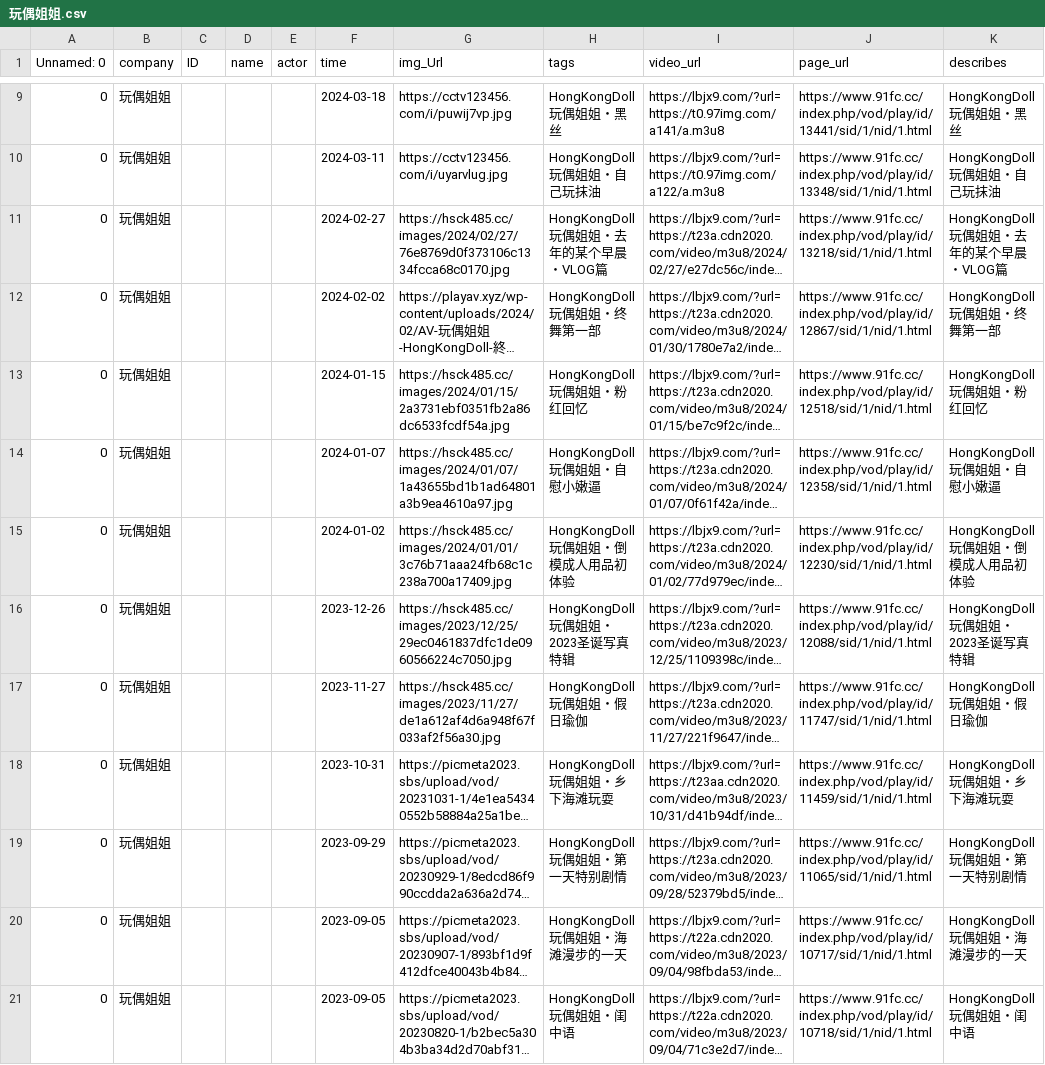
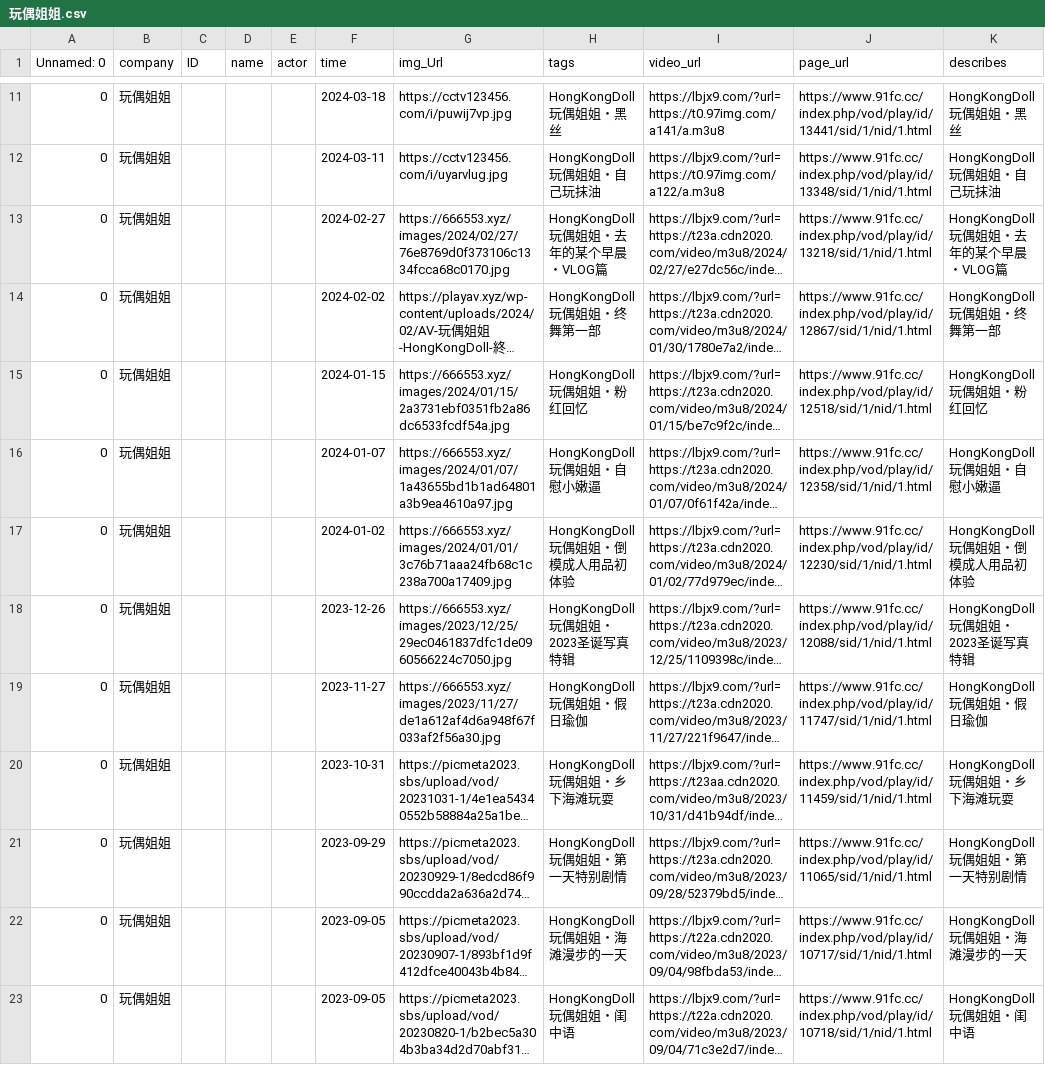
Before and after one commit to pursueonedream/91, a CSV file: src/assets/玩偶姐姐.csv, drawn as a sheet; only a part is shown, gaps mark what is left out; long unchanged cells end in …; addresses are those after the commit; the diff covers the shown part only; the diff names each change by its address in the sheet, - before the commit and + after, or states it on an @@ line.

```diff
--- a/src/assets/玩偶姐姐.csv
+++ b/src/assets/玩偶姐姐.csv
-G13 (img_Url): https://hsck485.cc/images/2024/02/27/76e8769d0f373106c1334fcca68c0170.jpg
+G13 (img_Url): https://666553.xyz/images/2024/02/27/76e8769d0f373106c1334fcca68c0170.jpg
-G15 (img_Url): https://hsck485.cc/images/2024/01/15/2a3731ebf0351fb2a86dc6533fcdf54a.jpg
+G15 (img_Url): https://666553.xyz/images/2024/01/15/2a3731ebf0351fb2a86dc6533fcdf54a.jpg
-G16 (img_Url): https://hsck485.cc/images/2024/01/07/1a43655bd1b1ad64801a3b9ea4610a97.jpg
+G16 (img_Url): https://666553.xyz/images/2024/01/07/1a43655bd1b1ad64801a3b9ea4610a97.jpg
-G17 (img_Url): https://hsck485.cc/images/2024/01/01/3c76b71aaa24fb68c1c238a700a17409.jpg
+G17 (img_Url): https://666553.xyz/images/2024/01/01/3c76b71aaa24fb68c1c238a700a17409.jpg
-G18 (img_Url): https://hsck485.cc/images/2023/12/25/29ec0461837dfc1de0960566224c7050.jpg
+G18 (img_Url): https://666553.xyz/images/2023/12/25/29ec0461837dfc1de0960566224c7050.jpg
-G19 (img_Url): https://hsck485.cc/images/2023/11/27/de1a612af4d6a948f67f033af2f56a30.jpg
+G19 (img_Url): https://666553.xyz/images/2023/11/27/de1a612af4d6a948f67f033af2f56a30.jpg
```
Also changed, not shown: 2 added rows and 36 edited cells elsewhere in this file.
